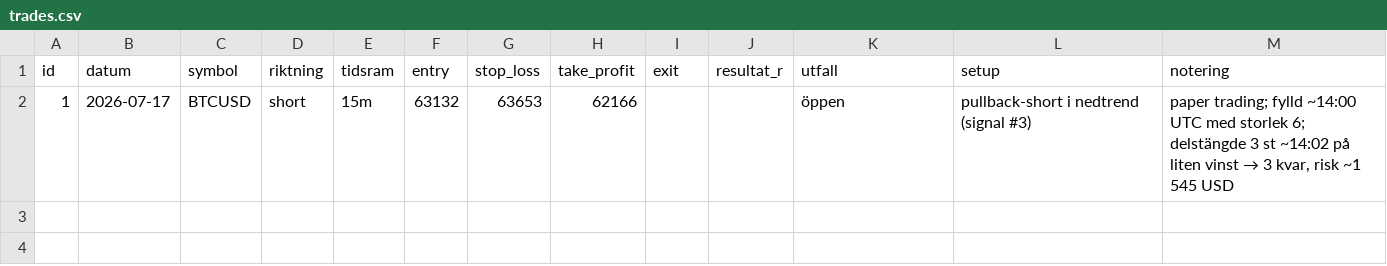
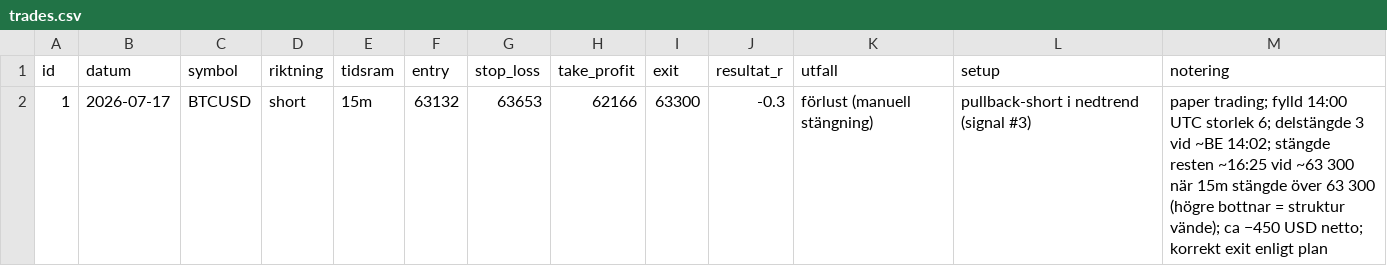
Before and after one commit to leonsand3-ops/Trading-, a CSV file: journal/trades.csv, drawn as a sheet.

```diff
--- a/journal/trades.csv
+++ b/journal/trades.csv
@@ -1,2 +1,2 @@
 id,datum,symbol,riktning,tidsram,entry,stop_loss,take_profit,exit,resultat_r,utfall,setup,notering
-1,2026-07-17,BTCUSD,short,15m,63132,63653,62166,,,öppen,"pullback-short i nedtrend (signal #3)","paper trading; fylld ~14:00 UTC med storlek 6; delstängde 3 st ~14:02 på liten vinst → 3 kvar, risk ~1 545 USD"
+1,2026-07-17,BTCUSD,short,15m,63132,63653,62166,63300,-0.3,förlust (manuell stängning),"pullback-short i nedtrend (signal #3)","paper trading; fylld 14:00 UTC storlek 6; delstängde 3 vid ~BE 14:02; stängde resten ~16:25 vid ~63 300 när 15m stängde över 63 300 (högre bottnar = struktur vände); ca −450 USD netto; korrekt exit enligt plan"
```
Also changed, not shown: 1 other file.
